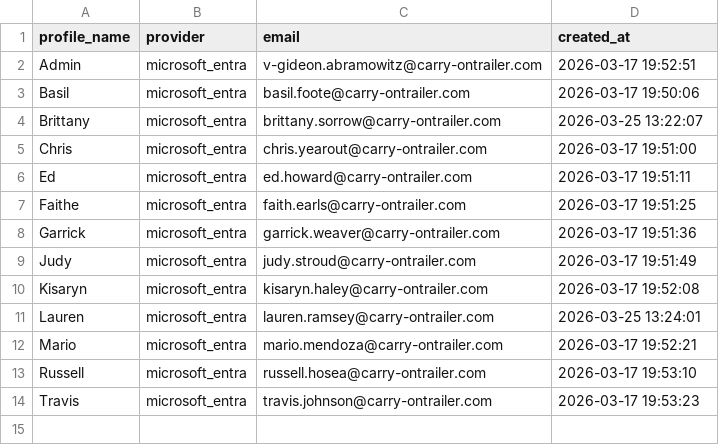
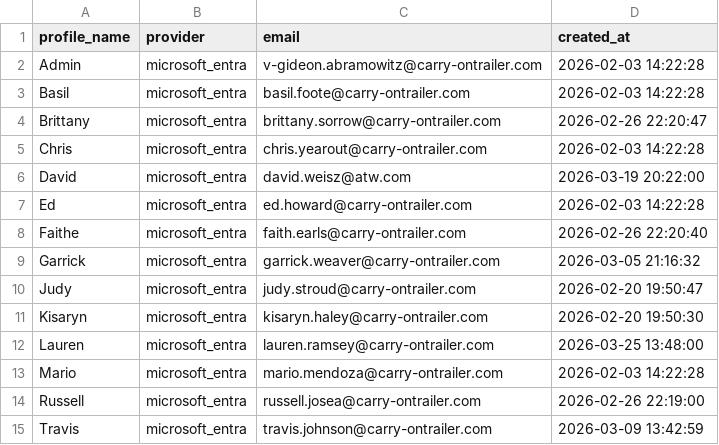
Before and after one commit to gidabrams23/COT_Freight_Optimization_Tool, a CSV file: data/seed/access_profile_identities.csv, drawn as a sheet.

Commit message:
feat: migrate PG into blueprints and sync Azure profile seeds

```diff
--- a/data/seed/access_profile_identities.csv
+++ b/data/seed/access_profile_identities.csv
@@ -1,14 +1,15 @@
 profile_name,provider,email,created_at
-Admin,microsoft_entra,v-gideon.abramowitz@carry-ontrailer.com,2026-03-17 19:52:51
-Basil,microsoft_entra,basil.foote@carry-ontrailer.com,2026-03-17 19:50:06
-Brittany,microsoft_entra,brittany.sorrow@carry-ontrailer.com,2026-03-25 13:22:07
-Chris,microsoft_entra,chris.yearout@carry-ontrailer.com,2026-03-17 19:51:00
-Ed,microsoft_entra,ed.howard@carry-ontrailer.com,2026-03-17 19:51:11
-Faithe,microsoft_entra,faith.earls@carry-ontrailer.com,2026-03-17 19:51:25
-Garrick,microsoft_entra,garrick.weaver@carry-ontrailer.com,2026-03-17 19:51:36
-Judy,microsoft_entra,judy.stroud@carry-ontrailer.com,2026-03-17 19:51:49
-Kisaryn,microsoft_entra,kisaryn.haley@carry-ontrailer.com,2026-03-17 19:52:08
-Lauren,microsoft_entra,lauren.ramsey@carry-ontrailer.com,2026-03-25 13:24:01
-Mario,microsoft_entra,mario.mendoza@carry-ontrailer.com,2026-03-17 19:52:21
-Russell,microsoft_entra,russell.hosea@carry-ontrailer.com,2026-03-17 19:53:10
-Travis,microsoft_entra,travis.johnson@carry-ontrailer.com,2026-03-17 19:53:23
+Admin,microsoft_entra,v-gideon.abramowitz@carry-ontrailer.com,2026-02-03 14:22:28
+Basil,microsoft_entra,basil.foote@carry-ontrailer.com,2026-02-03 14:22:28
+Brittany,microsoft_entra,brittany.sorrow@carry-ontrailer.com,2026-02-26 22:20:47
+Chris,microsoft_entra,chris.yearout@carry-ontrailer.com,2026-02-03 14:22:28
+David,microsoft_entra,david.weisz@atw.com,2026-03-19 20:22:00
+Ed,microsoft_entra,ed.howard@carry-ontrailer.com,2026-02-03 14:22:28
+Faithe,microsoft_entra,faith.earls@carry-ontrailer.com,2026-02-26 22:20:40
+Garrick,microsoft_entra,garrick.weaver@carry-ontrailer.com,2026-03-05 21:16:32
+Judy,microsoft_entra,judy.stroud@carry-ontrailer.com,2026-02-20 19:50:47
+Kisaryn,microsoft_entra,kisaryn.haley@carry-ontrailer.com,2026-02-20 19:50:30
+Lauren,microsoft_entra,lauren.ramsey@carry-ontrailer.com,2026-03-25 13:48:00
+Mario,microsoft_entra,mario.mendoza@carry-ontrailer.com,2026-02-03 14:22:28
+Russell,microsoft_entra,russell.josea@carry-ontrailer.com,2026-02-26 22:19:00
+Travis,microsoft_entra,travis.johnson@carry-ontrailer.com,2026-03-09 13:42:59
```
Also changed, not shown: data/seed/access_profiles.csv, 51 other files.
